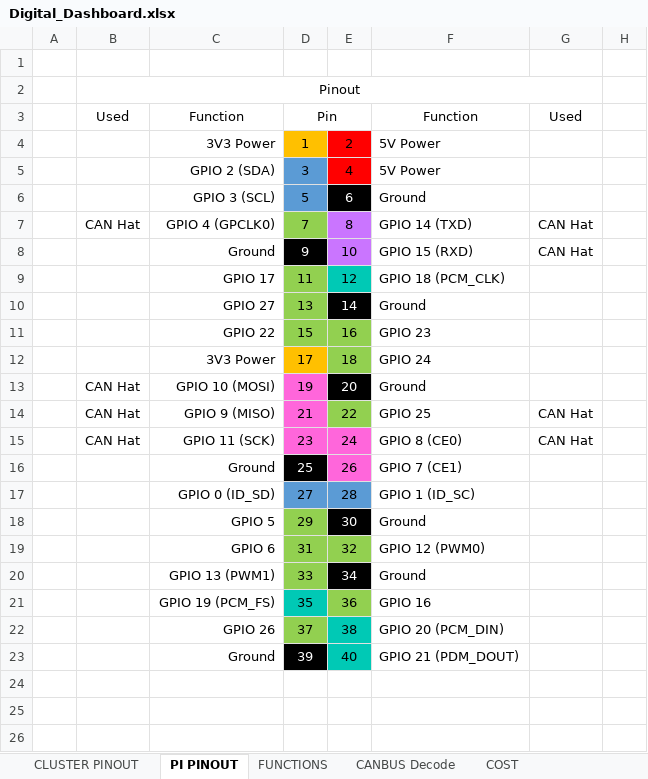
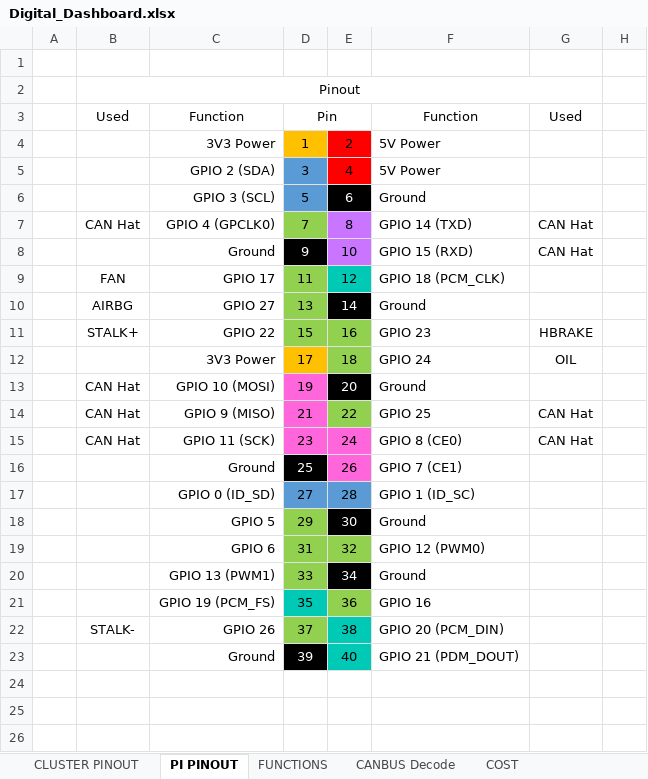
Before and after one commit to TheCosmicNebula/ClioIVDigitalDash, an Excel workbook: Digital_Dashboard.xlsx, sheet PI PINOUT, drawn as a sheet; only a part is shown; values as stored, in another font and other column widths than the file's, no borders; charts and pictures not drawn; the diff names each change by its address in the sheet, - before the commit and + after, or states it on an @@ line.

```diff
--- a/Digital_Dashboard.xlsx (sheet PI PINOUT)
+++ b/Digital_Dashboard.xlsx (sheet PI PINOUT)
-B9: (empty)
+B9: FAN
-B10: (empty)
+B10: AIRBG
-B11: (empty)
+B11: STALK+
-G11: (empty)
+G11: HBRAKE
-G12: (empty)
+G12: OIL
-B22: (empty)
+B22: STALK-
```
Also changed, not shown: sheet CLUSTER PINOUT, sheet FUNCTIONS, charts or pictures, 17 other files.
